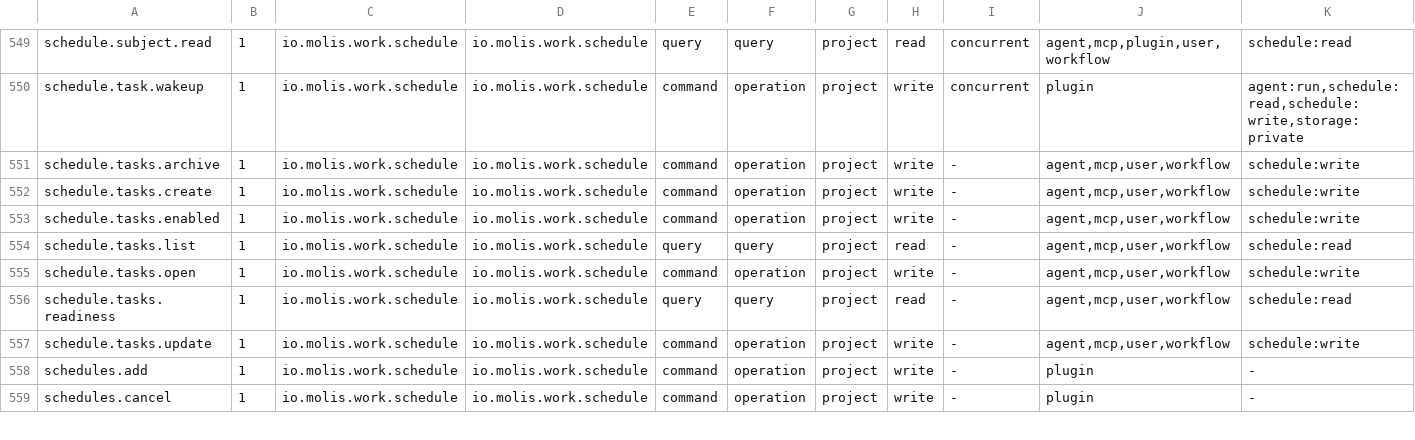
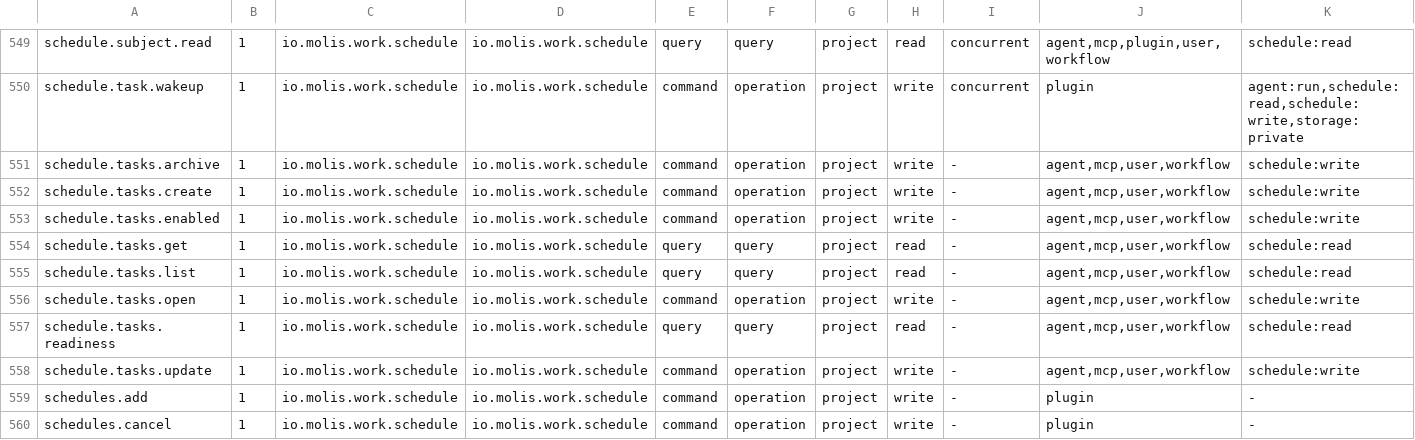
Before and after one commit to molis-ai/molis-work, a TSV file: tooling/gates/actions/actions.tsv, drawn as a sheet; only a part is shown, gaps mark what is left out; rows hold the shown columns only; the diff names each change by its address in the sheet, - before the commit and + after, or states it on an @@ line.

```diff
--- a/tooling/gates/actions/actions.tsv
+++ b/tooling/gates/actions/actions.tsv
+row 554: schedule.tasks.get | 1 | io.molis.work.schedule | io.molis.work.schedule | query | query | project | read | - | agent,mcp,user,workflow | schedule:read
```
Also changed, not shown: 10 other files.
